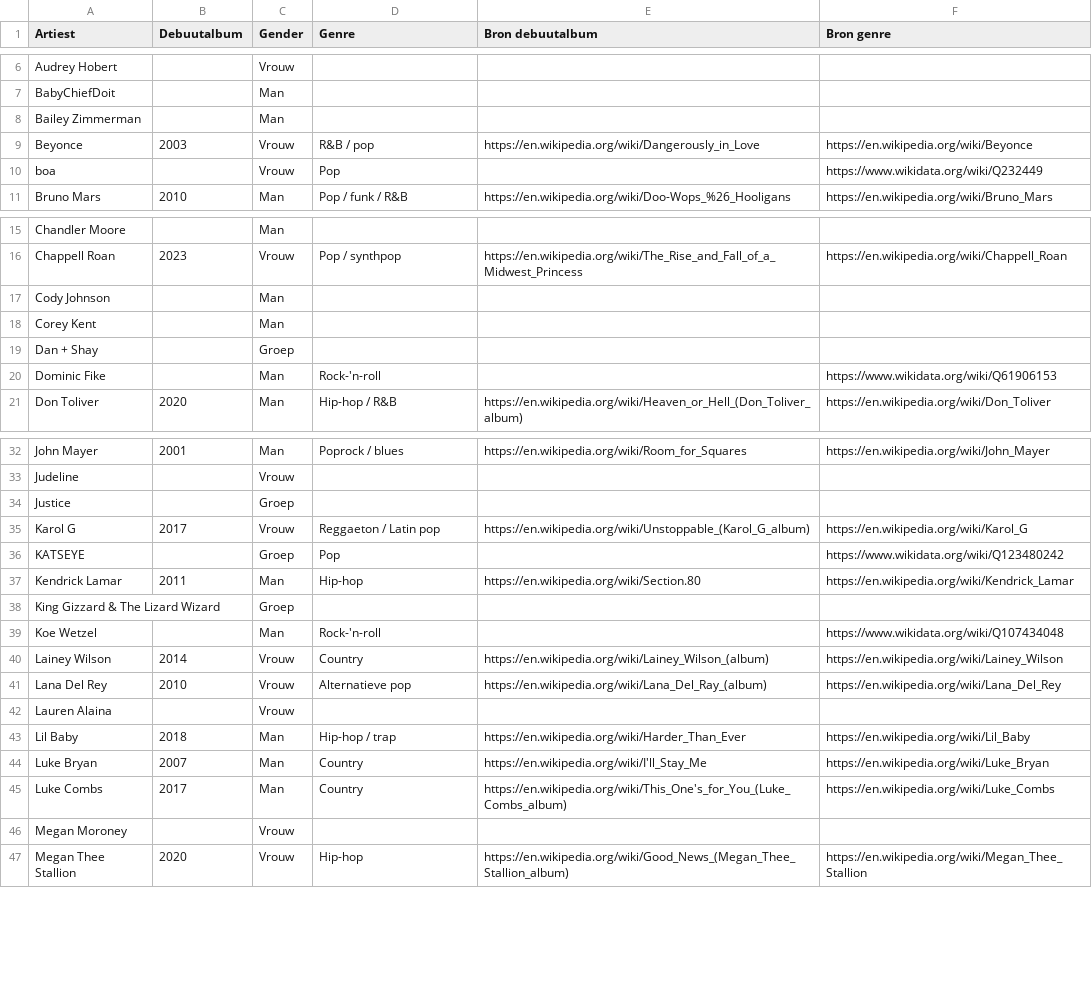
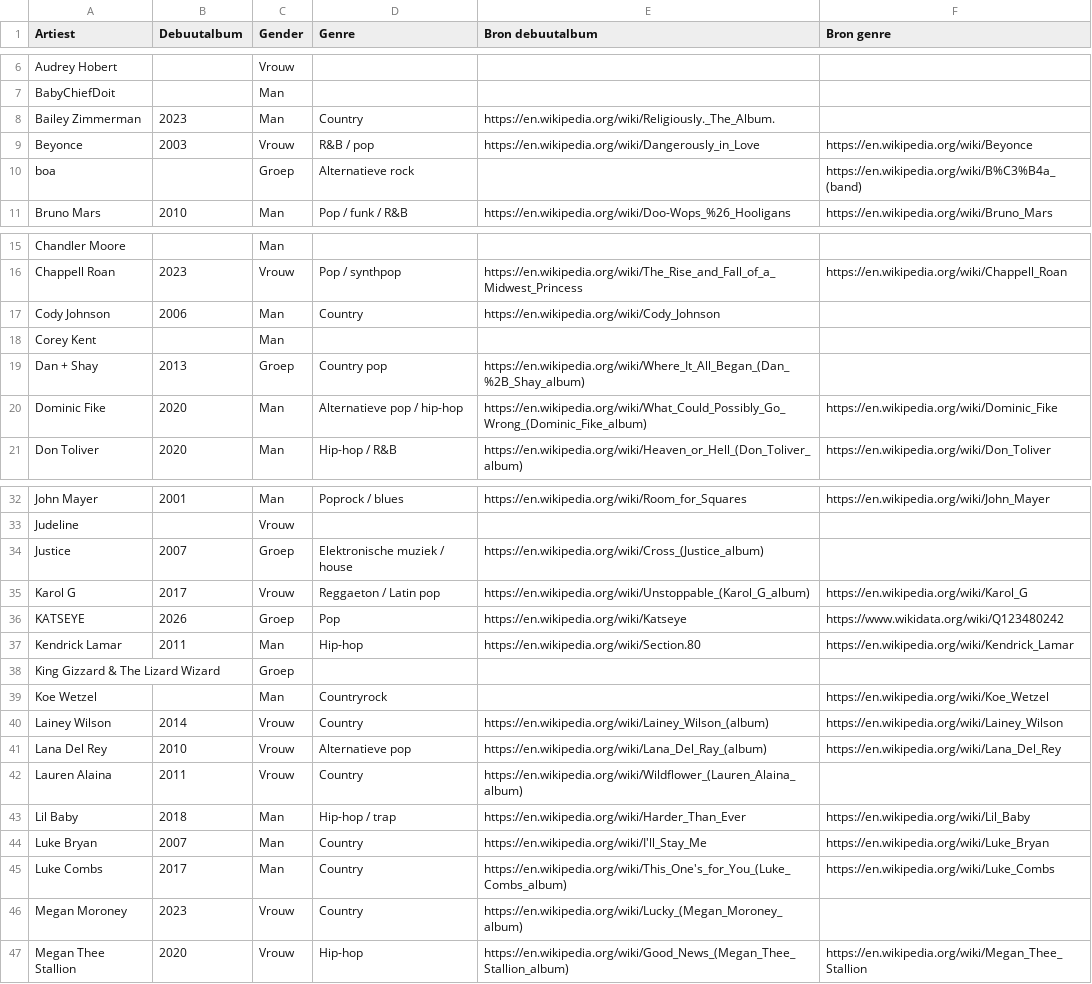
Before and after one commit to seppegoossens99-eng/billboard-hot-100-reversed, a CSV file: billboard_artist_extra.csv, drawn as a sheet; only a part is shown, gaps mark what is left out; the diff covers the shown part only.

Commit message:
Fix artist identity and genre mismatches and add documented album debuts

```diff
--- a/billboard_artist_extra.csv
+++ b/billboard_artist_extra.csv
@@ -7,5 +7,5 @@ Audrey Hobert,,Vrouw,,,
 BabyChiefDoit,,Man,,,
-Bailey Zimmerman,,Man,,,
+Bailey Zimmerman,2023,Man,Country,https://en.wikipedia.org/wiki/Religiously._The_Album.,
 Beyonce,2003,Vrouw,R&B / pop,https://en.wikipedia.org/wiki/Dangerously_in_Love,https://en.wikipedia.org/wiki/Beyonce
-boa,,Vrouw,Pop,,https://www.wikidata.org/wiki/Q232449
+boa,,Groep,Alternatieve rock,,https://en.wikipedia.org/wiki/B%C3%B4a_(band)
 Bruno Mars,2010,Man,Pop / funk / R&B,https://en.wikipedia.org/wiki/Doo-Wops_%26_Hooligans,https://en.wikipedia.org/wiki/Bruno_Mars
@@ -16,6 +16,6 @@ Chandler Moore,,Man,,,
 Chappell Roan,2023,Vrouw,Pop / synthpop,https://en.wikipedia.org/wiki/The_Rise_and_Fall_of_a_Midwest_Princess,https://en.wikipedia.org/wiki/Chappell_Roan
-Cody Johnson,,Man,,,
+Cody Johnson,2006,Man,Country,https://en.wikipedia.org/wiki/Cody_Johnson,
 Corey Kent,,Man,,,
-Dan + Shay,,Groep,,,
-Dominic Fike,,Man,Rock-'n-roll,,https://www.wikidata.org/wiki/Q61906153
+Dan + Shay,2013,Groep,Country pop,https://en.wikipedia.org/wiki/Where_It_All_Began_(Dan_%2B_Shay_album),
+Dominic Fike,2020,Man,Alternatieve pop / hip-hop,https://en.wikipedia.org/wiki/What_Could_Possibly_Go_Wrong_(Dominic_Fike_album),https://en.wikipedia.org/wiki/Dominic_Fike
 Don Toliver,2020,Man,Hip-hop / R&B,https://en.wikipedia.org/wiki/Heaven_or_Hell_(Don_Toliver_album),https://en.wikipedia.org/wiki/Don_Toliver
@@ -33,11 +33,11 @@ John Mayer,2001,Man,Poprock / blues,https://en.wikipedia.org/wiki/Room_for_Squar
 Judeline,,Vrouw,,,
-Justice,,Groep,,,
+Justice,2007,Groep,Elektronische muziek / house,https://en.wikipedia.org/wiki/Cross_(Justice_album),
 Karol G,2017,Vrouw,Reggaeton / Latin pop,https://en.wikipedia.org/wiki/Unstoppable_(Karol_G_album),https://en.wikipedia.org/wiki/Karol_G
-KATSEYE,,Groep,Pop,,https://www.wikidata.org/wiki/Q123480242
+KATSEYE,2026,Groep,Pop,https://en.wikipedia.org/wiki/Katseye,https://www.wikidata.org/wiki/Q123480242
 Kendrick Lamar,2011,Man,Hip-hop,https://en.wikipedia.org/wiki/Section.80,https://en.wikipedia.org/wiki/Kendrick_Lamar
 King Gizzard & The Lizard Wizard,,Groep,,,
-Koe Wetzel,,Man,Rock-'n-roll,,https://www.wikidata.org/wiki/Q107434048
+Koe Wetzel,,Man,Countryrock,,https://en.wikipedia.org/wiki/Koe_Wetzel
 Lainey Wilson,2014,Vrouw,Country,https://en.wikipedia.org/wiki/Lainey_Wilson_(album),https://en.wikipedia.org/wiki/Lainey_Wilson
 Lana Del Rey,2010,Vrouw,Alternatieve pop,https://en.wikipedia.org/wiki/Lana_Del_Ray_(album),https://en.wikipedia.org/wiki/Lana_Del_Rey
-Lauren Alaina,,Vrouw,,,
+Lauren Alaina,2011,Vrouw,Country,https://en.wikipedia.org/wiki/Wildflower_(Lauren_Alaina_album),
 Lil Baby,2018,Man,Hip-hop / trap,https://en.wikipedia.org/wiki/Harder_Than_Ever,https://en.wikipedia.org/wiki/Lil_Baby
@@ -45,3 +45,3 @@ Luke Bryan,2007,Man,Country,https://en.wikipedia.org/wiki/I'll_Stay_Me,https://e
 Luke Combs,2017,Man,Country,https://en.wikipedia.org/wiki/This_One's_for_You_(Luke_Combs_album),https://en.wikipedia.org/wiki/Luke_Combs
-Megan Moroney,,Vrouw,,,
+Megan Moroney,2023,Vrouw,Country,https://en.wikipedia.org/wiki/Lucky_(Megan_Moroney_album),
 Megan Thee Stallion,2020,Vrouw,Hip-hop,https://en.wikipedia.org/wiki/Good_News_(Megan_Thee_Stallion_album),https://en.wikipedia.org/wiki/Megan_Thee_Stallion
```
Also changed, not shown: 11 edited cells elsewhere in this file.
